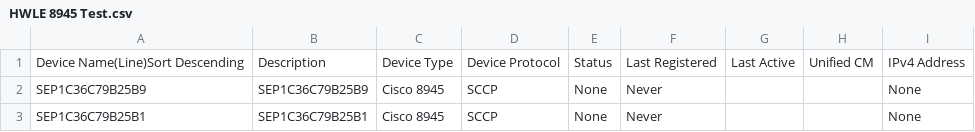
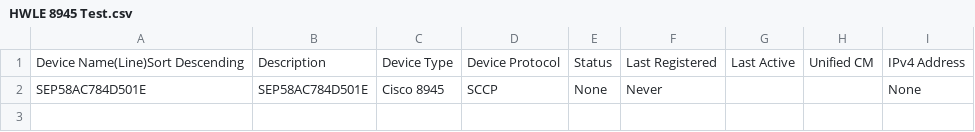
Before and after one commit to harryshen225/Cisco-UCM-User-Updator, a CSV file: inputs/HWLE 8945 Test.csv, drawn as a sheet.

Commit message:
test_phone

```diff
--- a/inputs/HWLE 8945 Test.csv
+++ b/inputs/HWLE 8945 Test.csv
@@ -1,3 +1,2 @@
 Device Name(Line)Sort Descending,Description,Device Type,Device Protocol,Status,Last Registered,Last Active,Unified CM,IPv4 Address
-SEP1C36C79B25B9,SEP1C36C79B25B9,Cisco 8945,SCCP,None,Never,,,None
-SEP1C36C79B25B1,SEP1C36C79B25B1,Cisco 8945,SCCP,None,Never,,,None
+SEP58AC784D501E,SEP58AC784D501E,Cisco 8945,SCCP,None,Never,,,None
```
Also changed, not shown: inputs/EM Logged in Detail test.csv, 1 other file.
